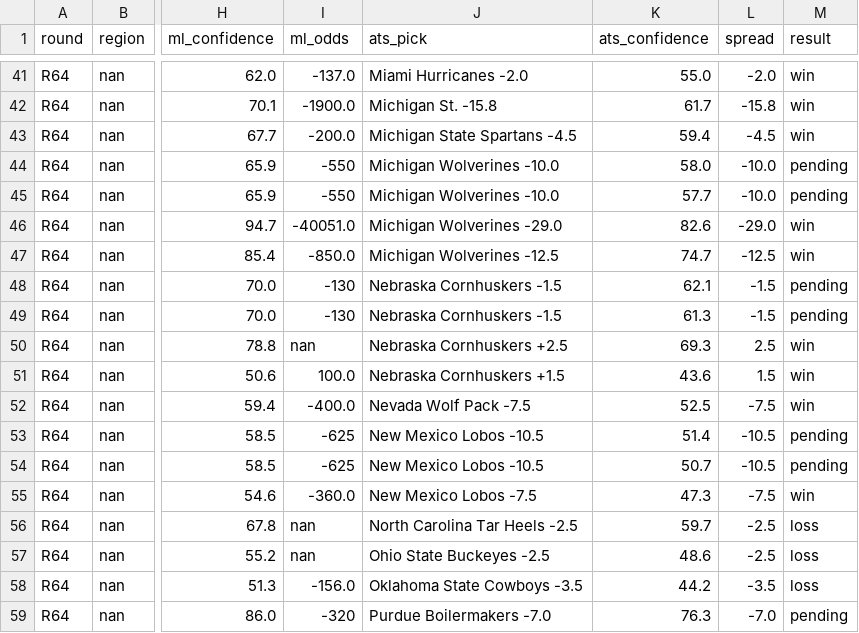
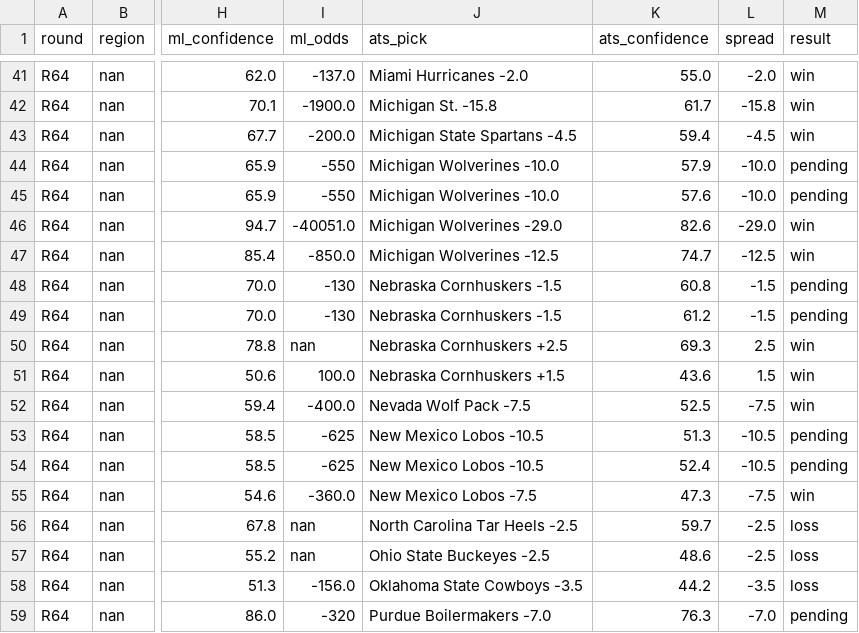
Before and after one commit to ctorres2406/sixth-sense-strategy, a CSV file: data/espn_scores.csv, drawn as a sheet; only a part is shown, gaps mark what is left out; the diff covers the shown part only; the diff names each change by its address in the sheet, - before the commit and + after, or states it on an @@ line.

```diff
--- a/data/espn_scores.csv
+++ b/data/espn_scores.csv
-K44 (ats_confidence): 58.0
+K44 (ats_confidence): 57.9
-K45 (ats_confidence): 57.7
+K45 (ats_confidence): 57.6
-K48 (ats_confidence): 62.1
+K48 (ats_confidence): 60.8
-K49 (ats_confidence): 61.3
+K49 (ats_confidence): 61.2
-K53 (ats_confidence): 51.4
+K53 (ats_confidence): 51.3
-K54 (ats_confidence): 50.7
+K54 (ats_confidence): 52.4
```
Also changed, not shown: 1 added row, 1 removed row and 26 edited cells elsewhere in this file, data/tourney_schedule.csv, 1 other file.
